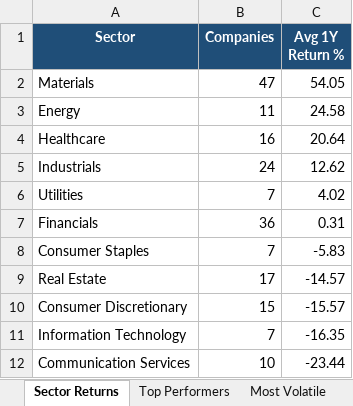
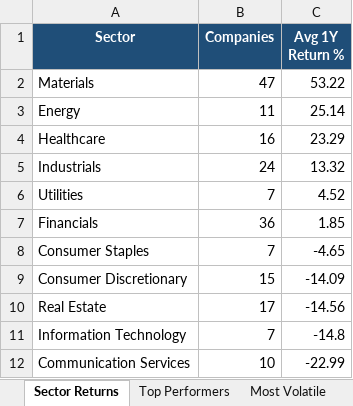
Before and after one commit to anurag7171/asx-market-analytics, an Excel workbook: reports/asx-market-report.xlsx, sheet Sector Returns, drawn as a sheet; values as stored, in another font and other column widths than the file's, no borders; conditional formats not drawn; removed rows and columns are numbered as before the commit, all else as after; the diff names each change by its address in the sheet, - before the commit and + after, or states it on an @@ line.

```diff
--- a/reports/asx-market-report.xlsx (sheet Sector Returns)
+++ b/reports/asx-market-report.xlsx (sheet Sector Returns)
-C2 (Avg 1Y Return %): 54.05
+C2 (Avg 1Y Return %): 53.22
-C3 (Avg 1Y Return %): 24.58
+C3 (Avg 1Y Return %): 25.14
-C4 (Avg 1Y Return %): 20.64
+C4 (Avg 1Y Return %): 23.29
-C5 (Avg 1Y Return %): 12.62
+C5 (Avg 1Y Return %): 13.32
-C6 (Avg 1Y Return %): 4.02
+C6 (Avg 1Y Return %): 4.52
-C7 (Avg 1Y Return %): 0.31
+C7 (Avg 1Y Return %): 1.85
-C8 (Avg 1Y Return %): -5.83
+C8 (Avg 1Y Return %): -4.65
-row 9: Real Estate | 17 | -14.57
-C9 (Avg 1Y Return %): -15.57
+C9 (Avg 1Y Return %): -14.09
+row 10: Real Estate | 17 | -14.56
-C11 (Avg 1Y Return %): -16.35
+C11 (Avg 1Y Return %): -14.8
-C12 (Avg 1Y Return %): -23.44
+C12 (Avg 1Y Return %): -22.99
```
Also changed, not shown: sheet Top Performers, sheet Most Volatile, sheet Sector Turnover, 2 other files.
